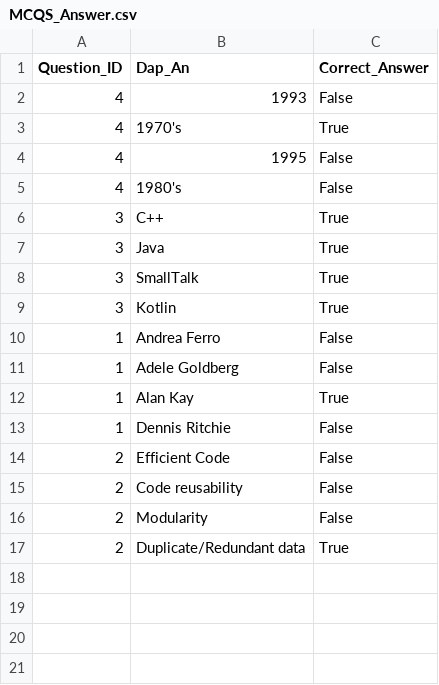
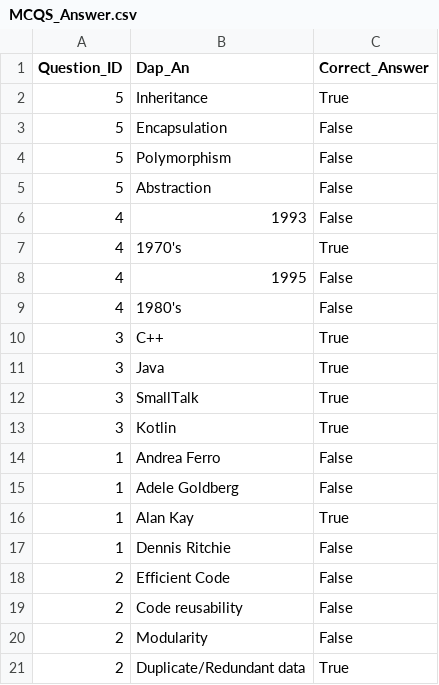
Before and after one commit to NguyenQuangMinh0504/he_thong_tao_de_thi_cho_giao_vien, a CSV file: database/MCQS_Answer/MCQS_Answer.csv, drawn as a sheet.

```diff
--- a/database/MCQS_Answer/MCQS_Answer.csv
+++ b/database/MCQS_Answer/MCQS_Answer.csv
@@ -1,2 +1,6 @@
 Question_ID,Dap_An,Correct_Answer
+5,Inheritance,True
+5,Encapsulation,False
+5,Polymorphism,False
+5,Abstraction,False
 4,1993,False
```
Also changed, not shown: 16 other files.
